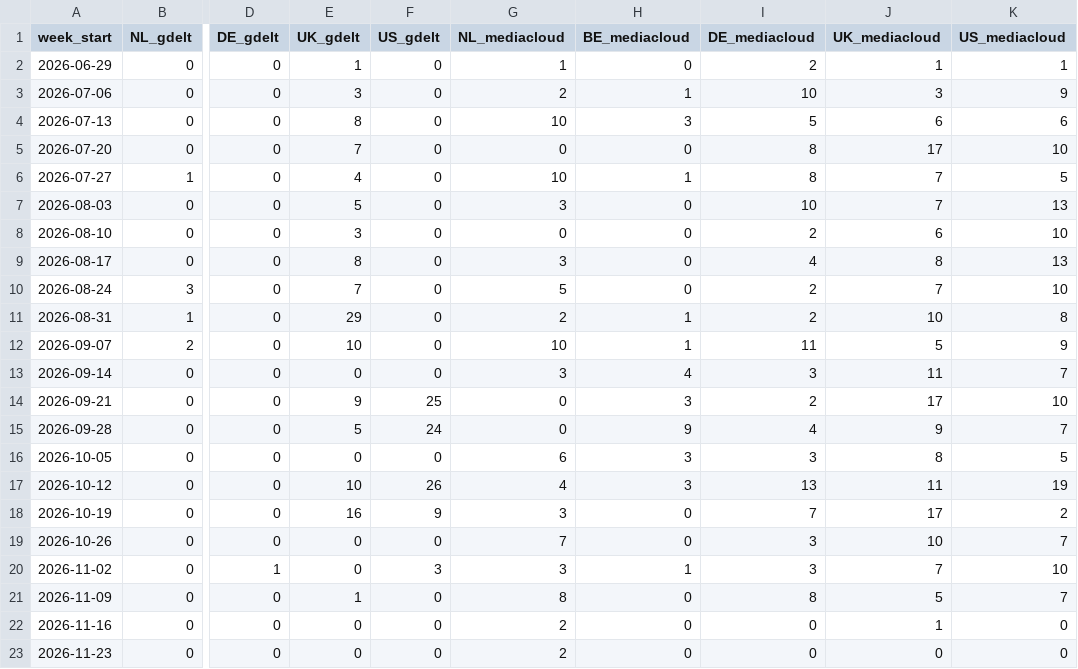
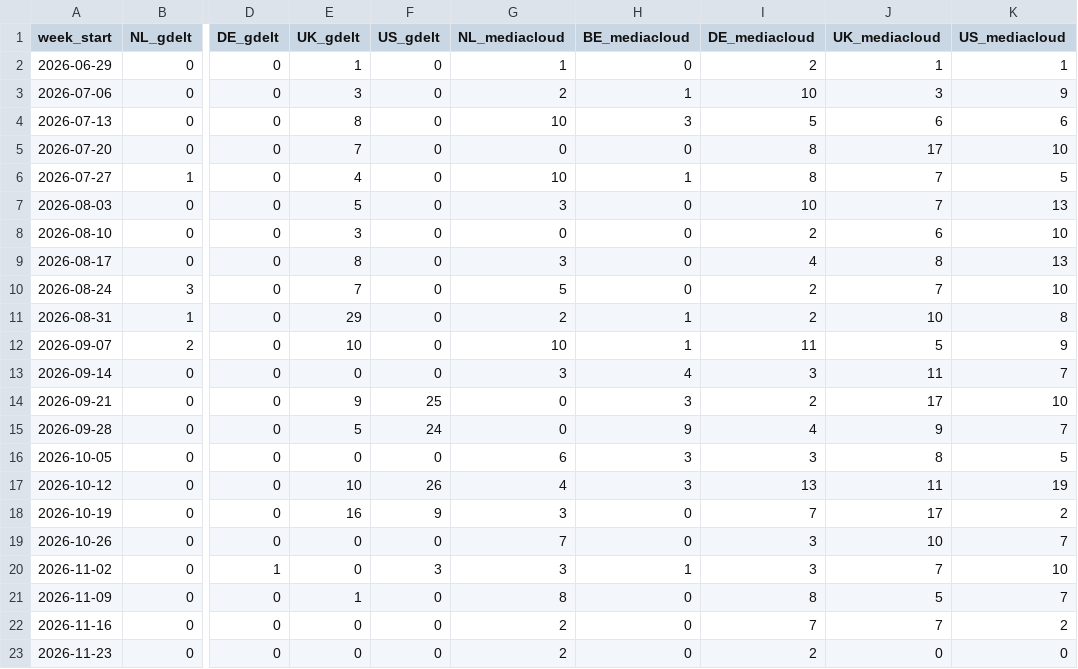
Before and after one commit to ebise-wq/pais-media-monitor, a CSV file: docs/weekly_counts.csv, drawn as a sheet; only a part is shown, gaps mark what is left out; the diff names each change by its address in the sheet, - before the commit and + after, or states it on an @@ line.

```diff
--- a/docs/weekly_counts.csv
+++ b/docs/weekly_counts.csv
-I22 (DE_mediacloud): 0
+I22 (DE_mediacloud): 7
-J22 (UK_mediacloud): 1
+J22 (UK_mediacloud): 7
-K22 (US_mediacloud): 0
+K22 (US_mediacloud): 2
-I23 (DE_mediacloud): 0
+I23 (DE_mediacloud): 2
```
Also changed, not shown: docs/articles.csv, 3 other files.
